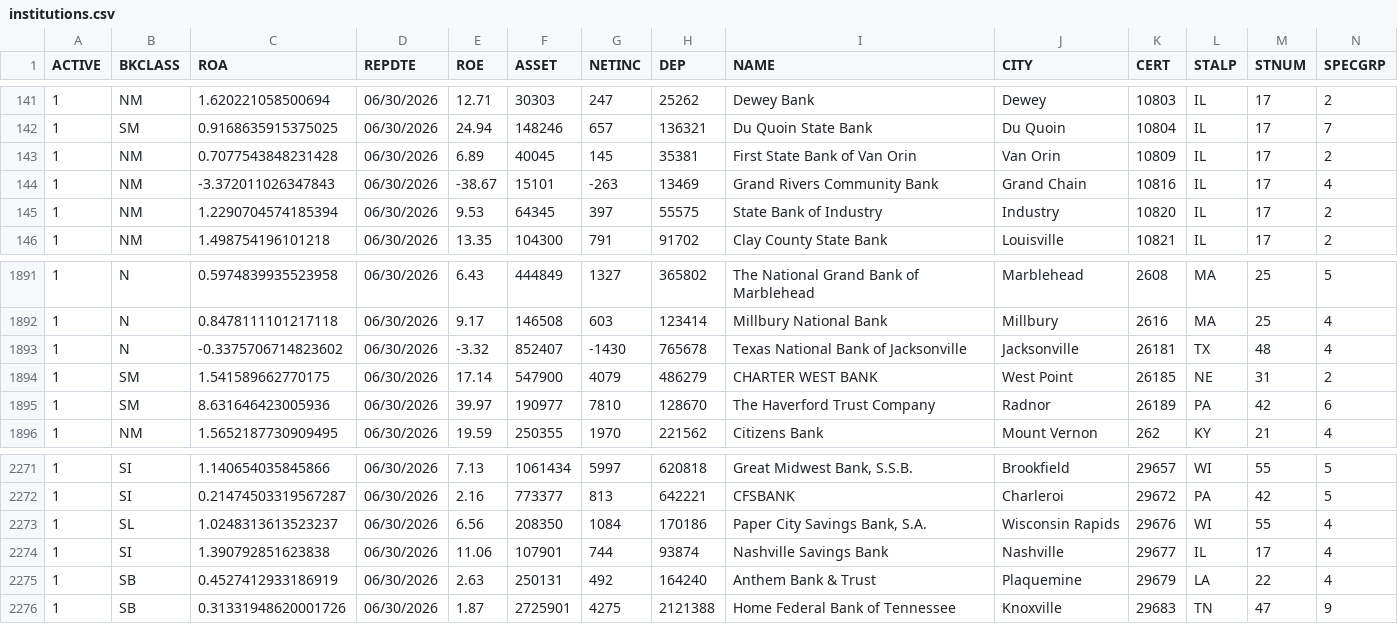
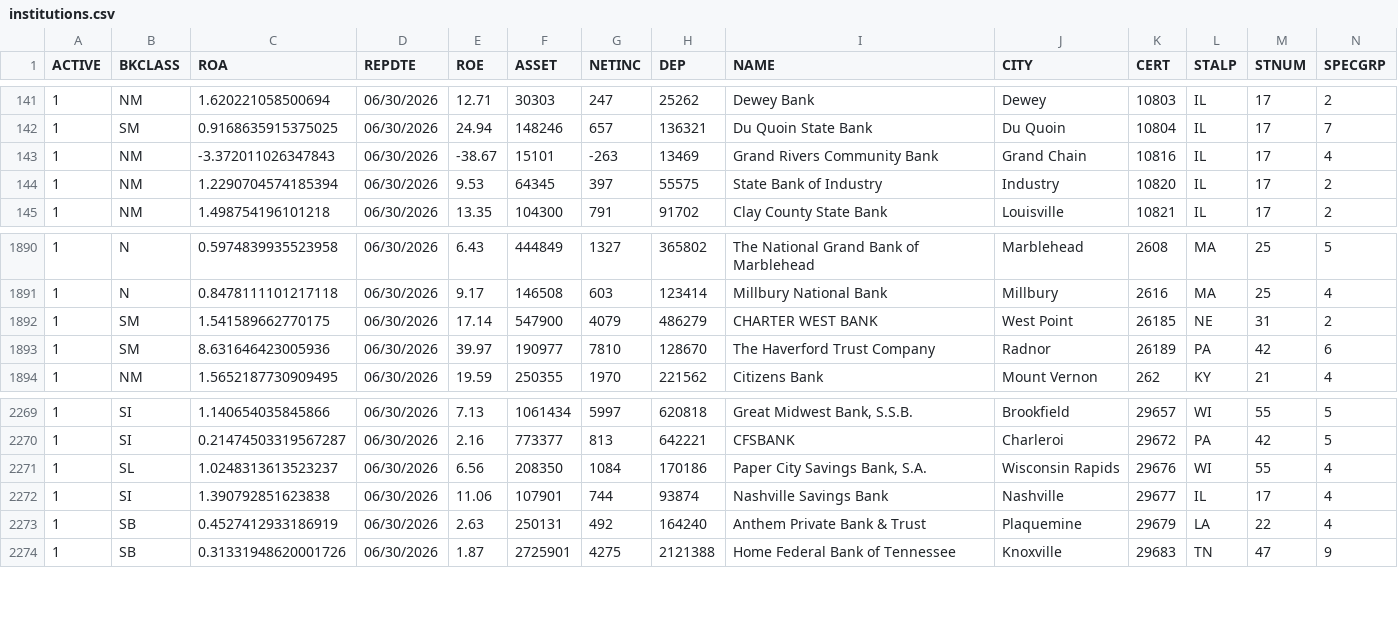
Before and after one commit to AG-geodata-analyst/banking-data-reliability-platform, a CSV file: dashboard/data/fdic/institutions.csv, drawn as a sheet; only a part is shown, gaps mark what is left out; removed rows and columns are numbered as before the commit, all else as after; rows hold the shown columns only; the diff names each change by its address in the sheet, - before the commit and + after, or states it on an @@ line.

```diff
--- a/dashboard/data/fdic/institutions.csv
+++ b/dashboard/data/fdic/institutions.csv
-row 143: 1 | NM | 0.7077543848231428 | 06/30/2026 | 6.89 | 40045 | 145 | 35381 | First State Bank of Van Orin | Van Orin | 10809 | IL | 17 | 2
-row 1893: 1 | N | -0.3375706714823602 | 06/30/2026 | -3.32 | 852407 | -1430 | 765678 | Texas National Bank of Jacksonville | Jacksonville | 26181 | TX | 48 | 4
-I2273 (NAME): Anthem Bank & Trust
+I2273 (NAME): Anthem Private Bank & Trust
```
Also changed, not shown: dashboard/data/synthetic/daily_metrics.csv, dashboard/data/synthetic/fact_transactions.csv, 3 other files.
